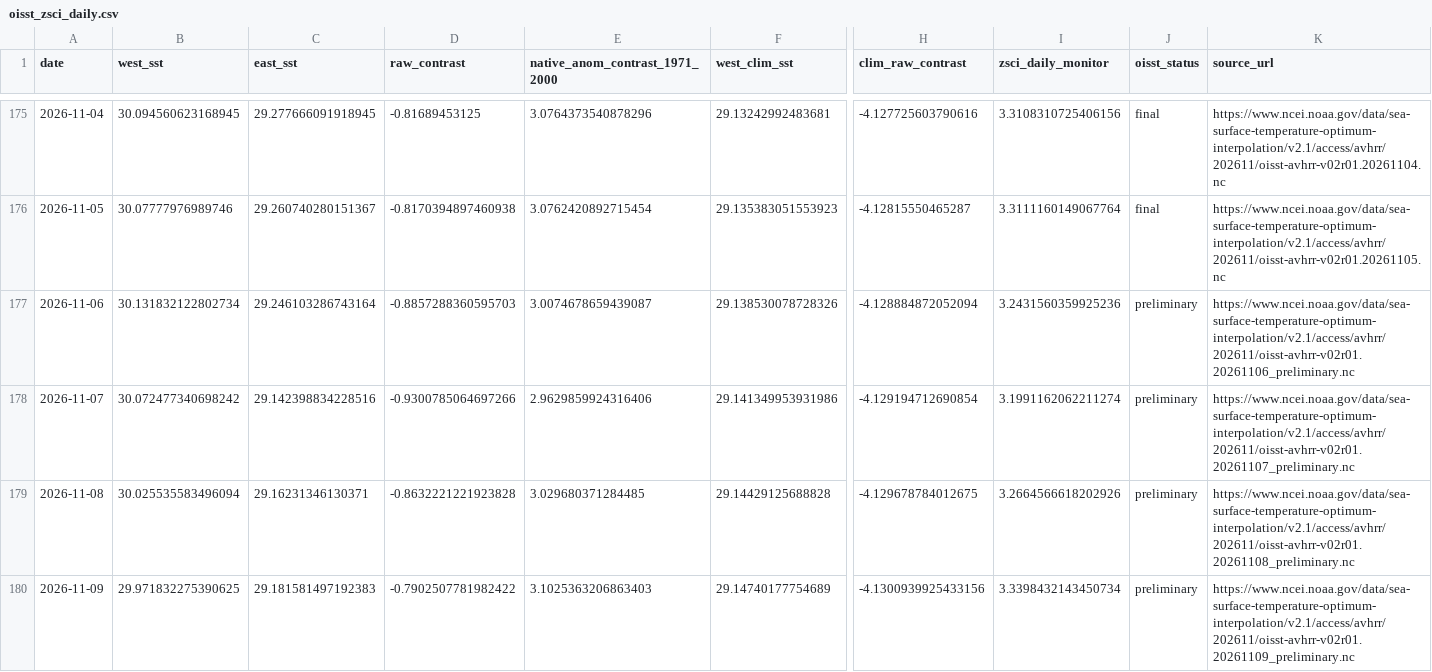
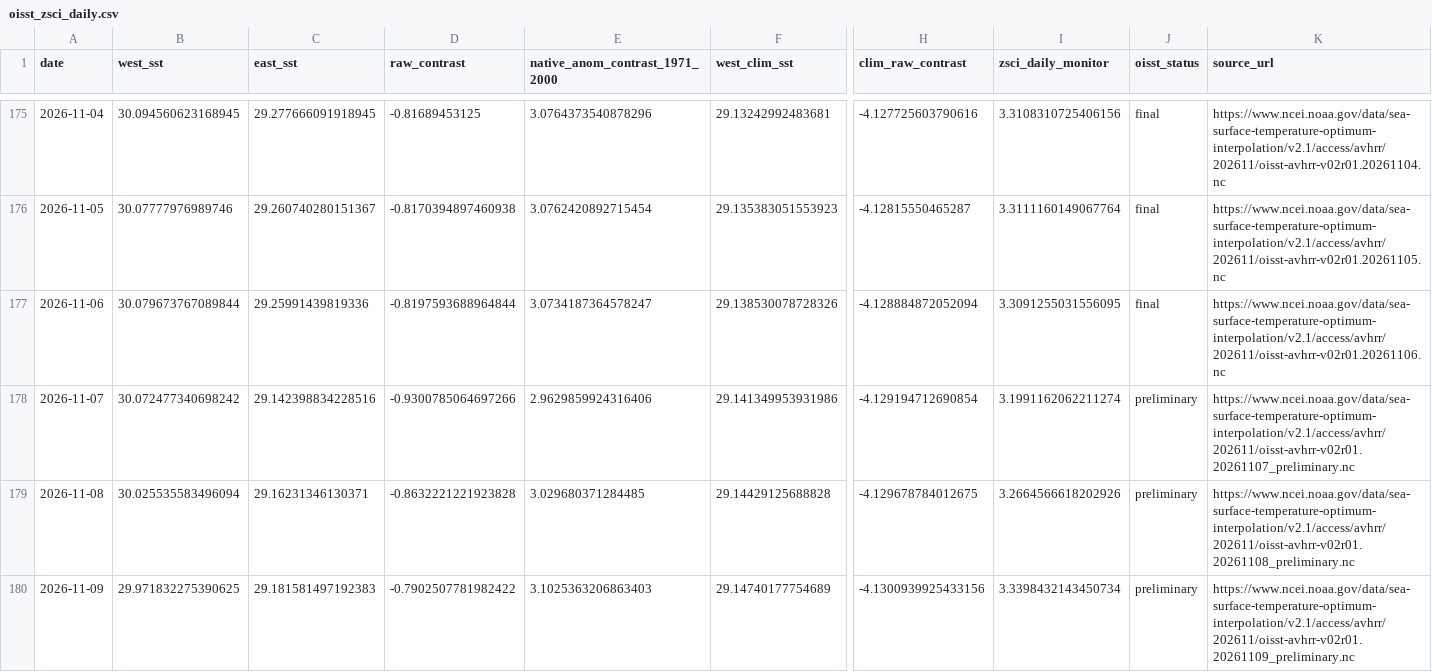
Before and after one commit to wiz-ball-5/zsci-monitoring, a CSV file: data/processed/oisst_zsci_daily.csv, drawn as a sheet; only a part is shown, gaps mark what is left out; the diff names each change by its address in the sheet, - before the commit and + after, or states it on an @@ line.

```diff
--- a/data/processed/oisst_zsci_daily.csv
+++ b/data/processed/oisst_zsci_daily.csv
-B177 (west_sst): 30.131832122802734
+B177 (west_sst): 30.079673767089844
-C177 (east_sst): 29.246103286743164
+C177 (east_sst): 29.25991439819336
-D177 (raw_contrast): -0.8857288360595703
+D177 (raw_contrast): -0.8197593688964844
-E177 (native_anom_contrast_1971_2000): 3.0074678659439087
+E177 (native_anom_contrast_1971_2000): 3.0734187364578247
-I177 (zsci_daily_monitor): 3.2431560359925236
+I177 (zsci_daily_monitor): 3.3091255031556095
-J177 (oisst_status): preliminary
+J177 (oisst_status): final
-K177 (source_url): https://www.ncei.noaa.gov/data/sea-surface-temperature-optimum-interpolation/v2.1/access/avhrr/202611/oisst-avhrr-v02r01.20261106_preliminary.nc
+K177 (source_url): https://www.ncei.noaa.gov/data/sea-surface-temperature-optimum-interpolation/v2.1/access/avhrr/202611/oisst-avhrr-v02r01.20261106.nc
```
Also changed, not shown: data/processed/oisst_zsci_monthly_monitor.csv, 1 other file.
